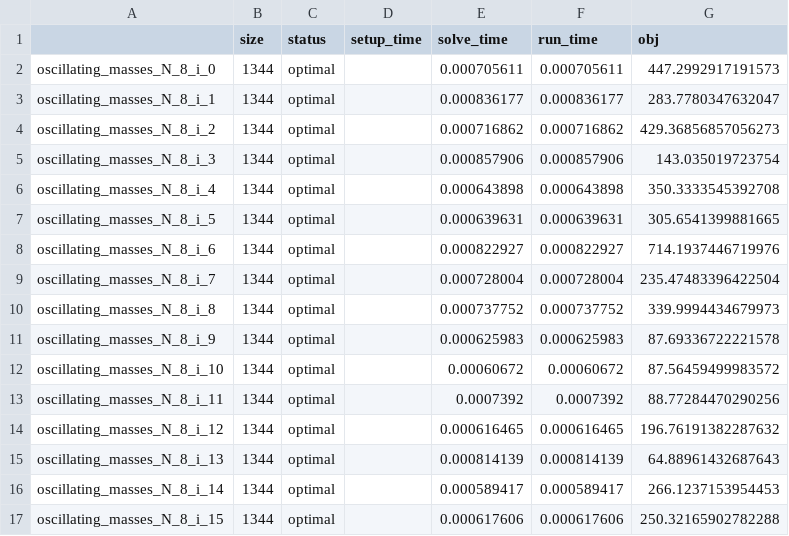
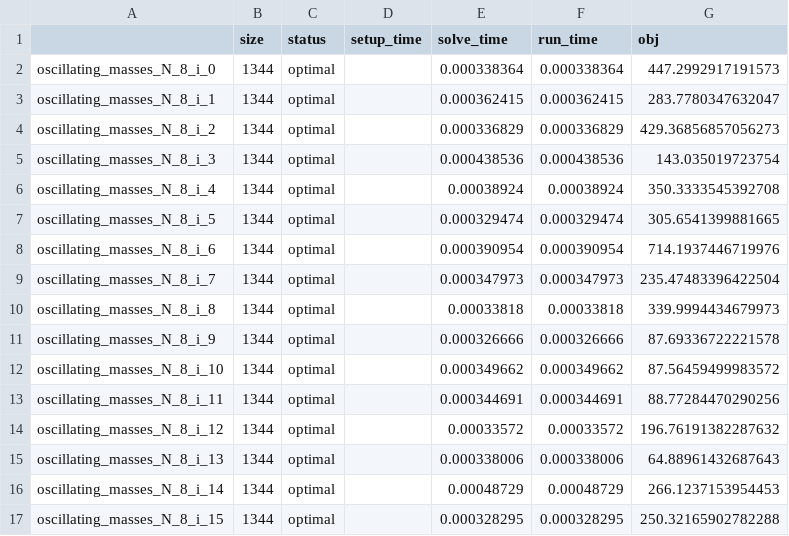
Before and after one commit to qoco-org/qoco-benchmarks, a CSV file: results/oscillating_masses/qoco_custom.csv, drawn as a sheet; only a part is shown; the diff covers the shown part only.

```diff
--- a/results/oscillating_masses/qoco_custom.csv
+++ b/results/oscillating_masses/qoco_custom.csv
@@ -1,17 +1,17 @@
 ,size,status,setup_time,solve_time,run_time,obj
-oscillating_masses_N_8_i_0,1344,optimal,,0.000705611,0.000705611,447.2992917191573
-oscillating_masses_N_8_i_1,1344,optimal,,0.000836177,0.000836177,283.7780347632047
-oscillating_masses_N_8_i_2,1344,optimal,,0.000716862,0.000716862,429.36856857056273
-oscillating_masses_N_8_i_3,1344,optimal,,0.000857906,0.000857906,143.035019723754
-oscillating_masses_N_8_i_4,1344,optimal,,0.000643898,0.000643898,350.3333545392708
-oscillating_masses_N_8_i_5,1344,optimal,,0.000639631,0.000639631,305.6541399881665
-oscillating_masses_N_8_i_6,1344,optimal,,0.000822927,0.000822927,714.1937446719976
-oscillating_masses_N_8_i_7,1344,optimal,,0.000728004,0.000728004,235.47483396422504
-oscillating_masses_N_8_i_8,1344,optimal,,0.000737752,0.000737752,339.9994434679973
-oscillating_masses_N_8_i_9,1344,optimal,,0.000625983,0.000625983,87.69336722221578
-oscillating_masses_N_8_i_10,1344,optimal,,0.00060672,0.00060672,87.56459499983572
-oscillating_masses_N_8_i_11,1344,optimal,,0.0007392,0.0007392,88.77284470290256
-oscillating_masses_N_8_i_12,1344,optimal,,0.000616465,0.000616465,196.76191382287632
-oscillating_masses_N_8_i_13,1344,optimal,,0.000814139,0.000814139,64.88961432687643
-oscillating_masses_N_8_i_14,1344,optimal,,0.000589417,0.000589417,266.1237153954453
-oscillating_masses_N_8_i_15,1344,optimal,,0.000617606,0.000617606,250.32165902782288
+oscillating_masses_N_8_i_0,1344,optimal,,0.000338364,0.000338364,447.2992917191573
+oscillating_masses_N_8_i_1,1344,optimal,,0.000362415,0.000362415,283.7780347632047
+oscillating_masses_N_8_i_2,1344,optimal,,0.000336829,0.000336829,429.36856857056273
+oscillating_masses_N_8_i_3,1344,optimal,,0.000438536,0.000438536,143.035019723754
+oscillating_masses_N_8_i_4,1344,optimal,,0.00038924,0.00038924,350.3333545392708
+oscillating_masses_N_8_i_5,1344,optimal,,0.000329474,0.000329474,305.6541399881665
+oscillating_masses_N_8_i_6,1344,optimal,,0.000390954,0.000390954,714.1937446719976
+oscillating_masses_N_8_i_7,1344,optimal,,0.000347973,0.000347973,235.47483396422504
+oscillating_masses_N_8_i_8,1344,optimal,,0.00033818,0.00033818,339.9994434679973
+oscillating_masses_N_8_i_9,1344,optimal,,0.000326666,0.000326666,87.69336722221578
+oscillating_masses_N_8_i_10,1344,optimal,,0.000349662,0.000349662,87.56459499983572
+oscillating_masses_N_8_i_11,1344,optimal,,0.000344691,0.000344691,88.77284470290256
+oscillating_masses_N_8_i_12,1344,optimal,,0.00033572,0.00033572,196.76191382287632
+oscillating_masses_N_8_i_13,1344,optimal,,0.000338006,0.000338006,64.88961432687643
+oscillating_masses_N_8_i_14,1344,optimal,,0.00048729,0.00048729,266.1237153954453
+oscillating_masses_N_8_i_15,1344,optimal,,0.000328295,0.000328295,250.32165902782288
```
Also changed, not shown: 168 edited cells elsewhere in this file, results/oscillating_masses/clarabel.csv, results/oscillating_masses/ecos.csv, 8 other files.
